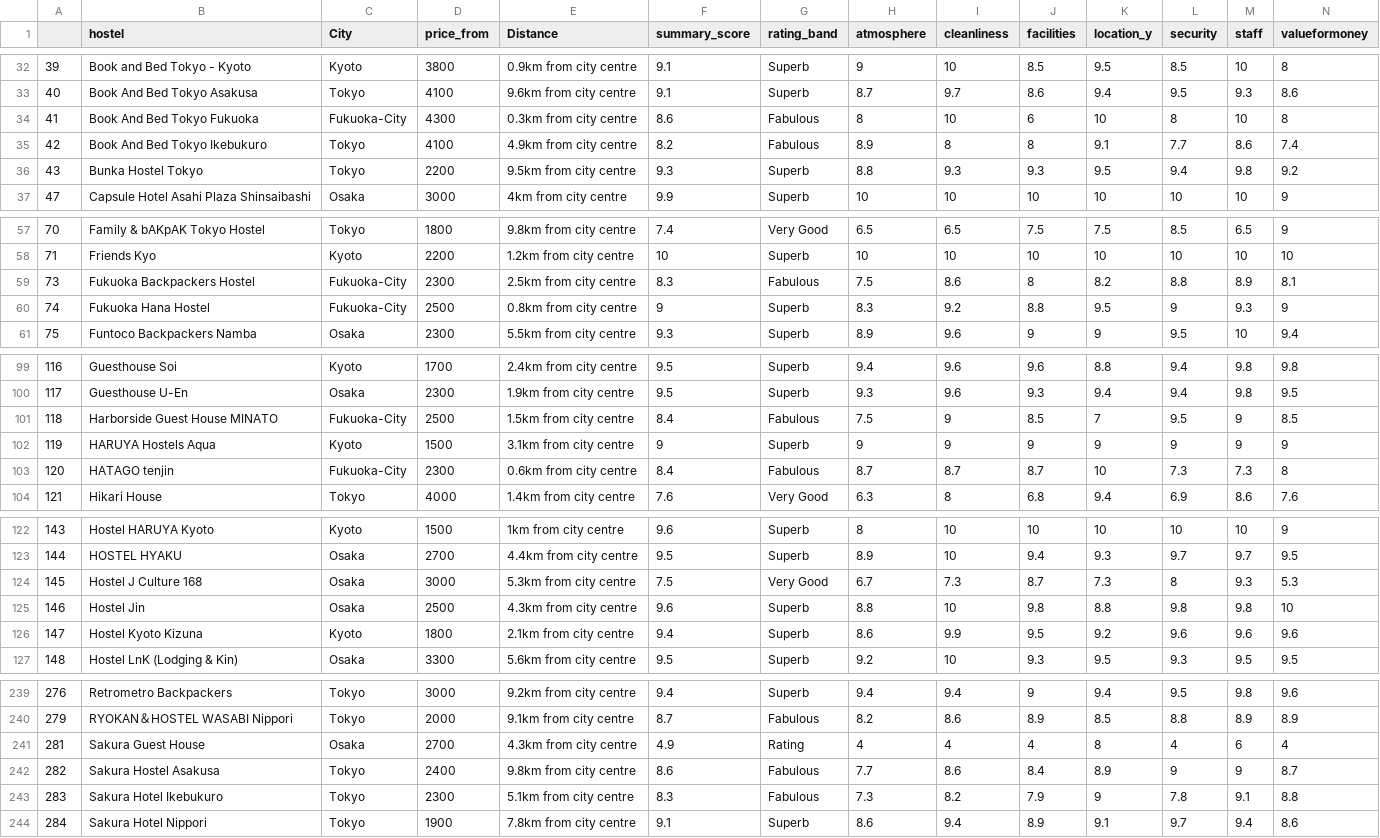
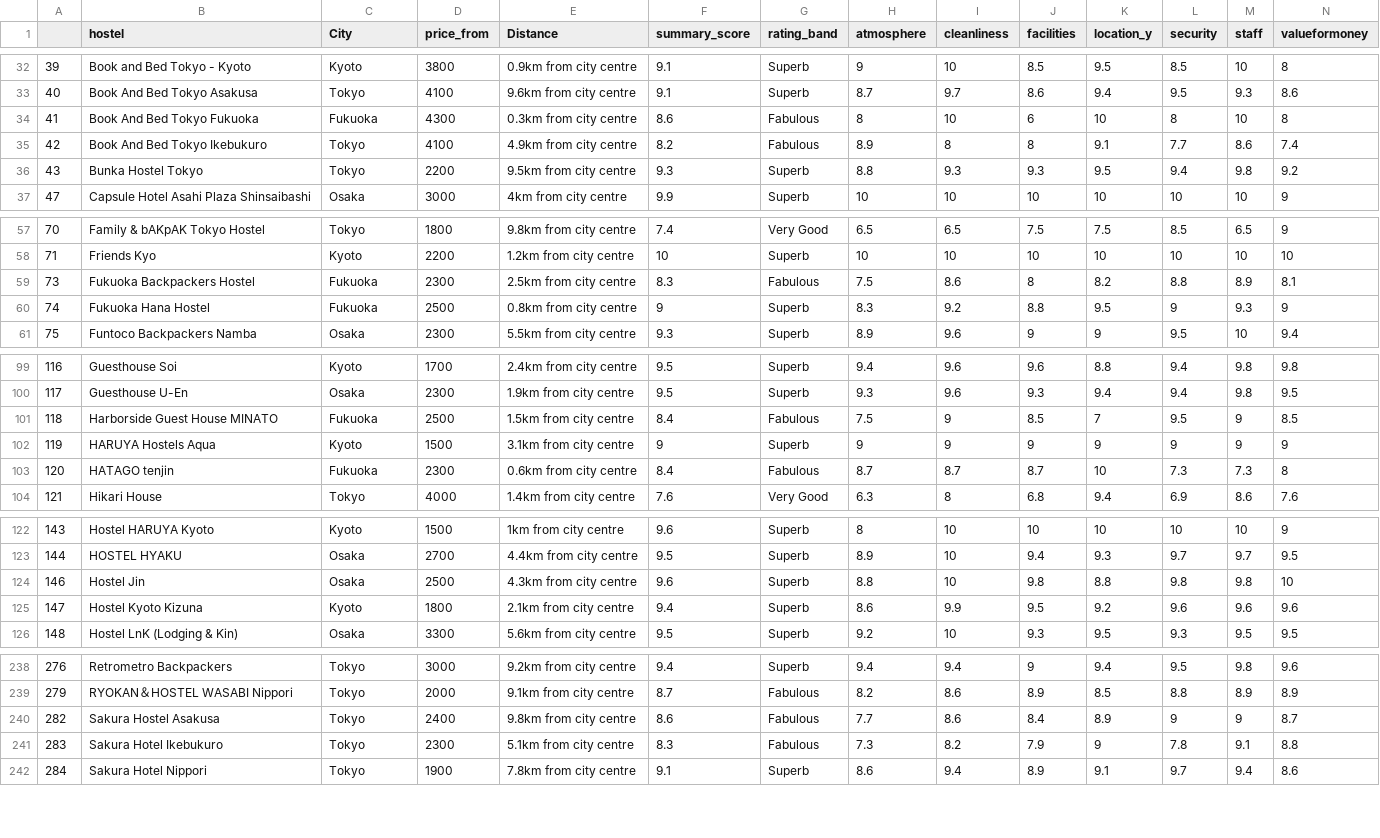
Before and after one commit to dnylng/3179, a CSV file: wk9homework/data/Hostel.csv, drawn as a sheet; only a part is shown, gaps mark what is left out; rows hold the shown columns only; the diff covers the shown part only; the diff names each change by its address in the sheet, - before the commit and + after, or states it on an @@ line.

```diff
--- a/wk9homework/data/Hostel.csv
+++ b/wk9homework/data/Hostel.csv
-C34 (City): Fukuoka-City
+C34 (City): Fukuoka
-C59:C60 (City): Fukuoka-City
+C59:C60 (City): Fukuoka
-C101 (City): Fukuoka-City
+C101 (City): Fukuoka
-C103 (City): Fukuoka-City
+C103 (City): Fukuoka
-row 124: 145 | Hostel J Culture 168 | Osaka | 3000 | 5.3km from city centre | 7.5 | Very Good | 6.7 | 7.3 | 8.7 | 7.3 | 8 | 9.3 | 5.3
-row 241: 281 | Sakura Guest House | Osaka | 2700 | 4.3km from city centre | 4.9 | Rating | 4 | 4 | 4 | 8 | 4 | 6 | 4
```
Also changed, not shown: 9 edited cells elsewhere in this file, 1 other file.
